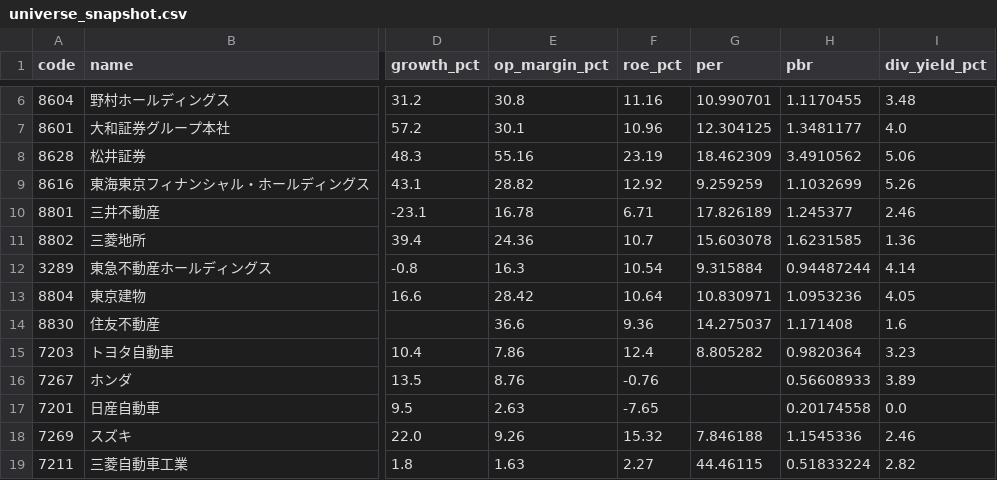
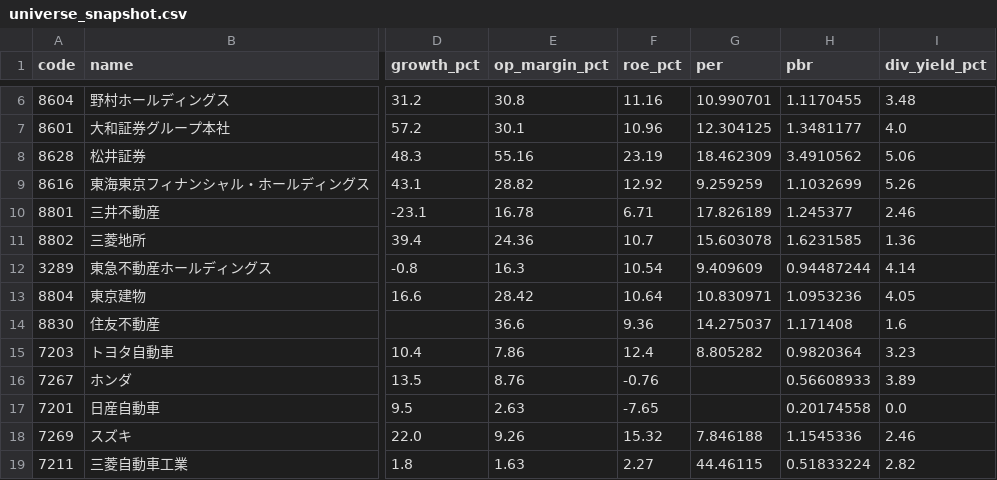
Before and after one commit to hkawkaw-ux/jp-stock-system, a CSV file: app/universe_snapshot.csv, drawn as a sheet; only a part is shown, gaps mark what is left out; the diff names each change by its address in the sheet, - before the commit and + after, or states it on an @@ line.

```diff
--- a/app/universe_snapshot.csv
+++ b/app/universe_snapshot.csv
-G12 (per): 9.315884
+G12 (per): 9.409609
```
Also changed, not shown: 2 other files.
